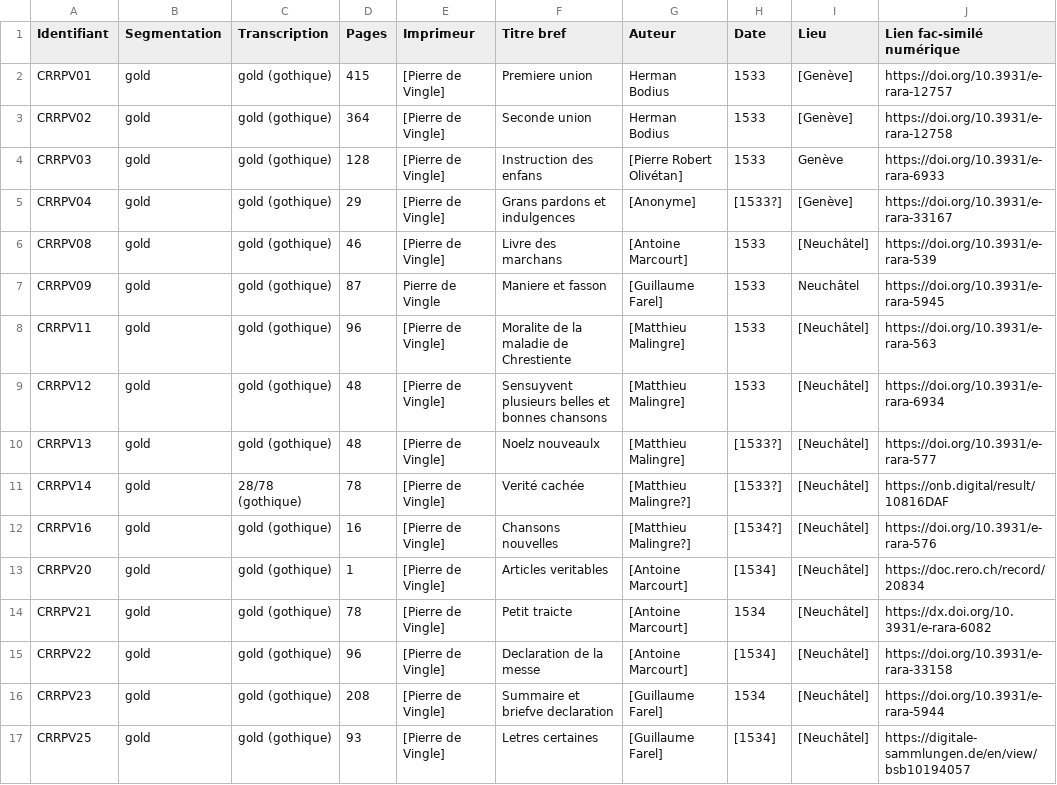
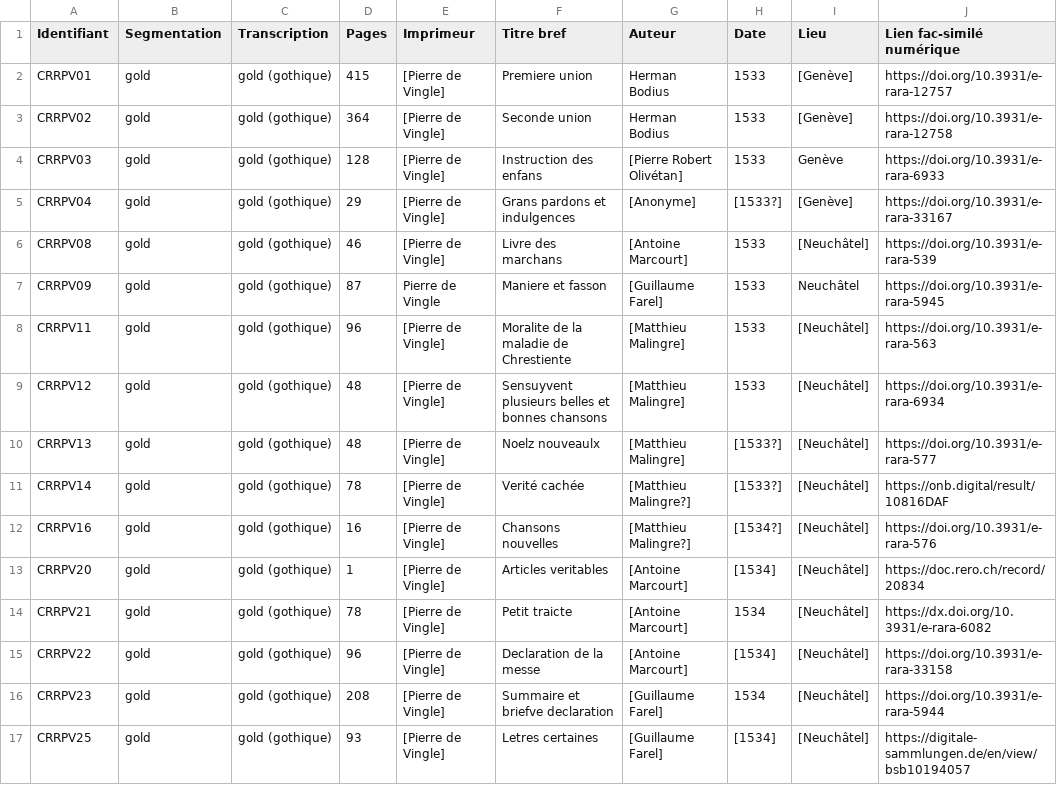
Before and after one commit to SETAFDH/HTR-SETAF-Pierre-de-Vingle, a CSV file: Table_CRRPV.csv, drawn as a sheet; only a part is shown; the diff names each change by its address in the sheet, - before the commit and + after, or states it on an @@ line.

Commit message:
Update Table_CRRPV.csv

```diff
--- a/Table_CRRPV.csv
+++ b/Table_CRRPV.csv
-C11 (Transcription): 28/78 (gothique)
+C11 (Transcription): gold (gothique)
```
